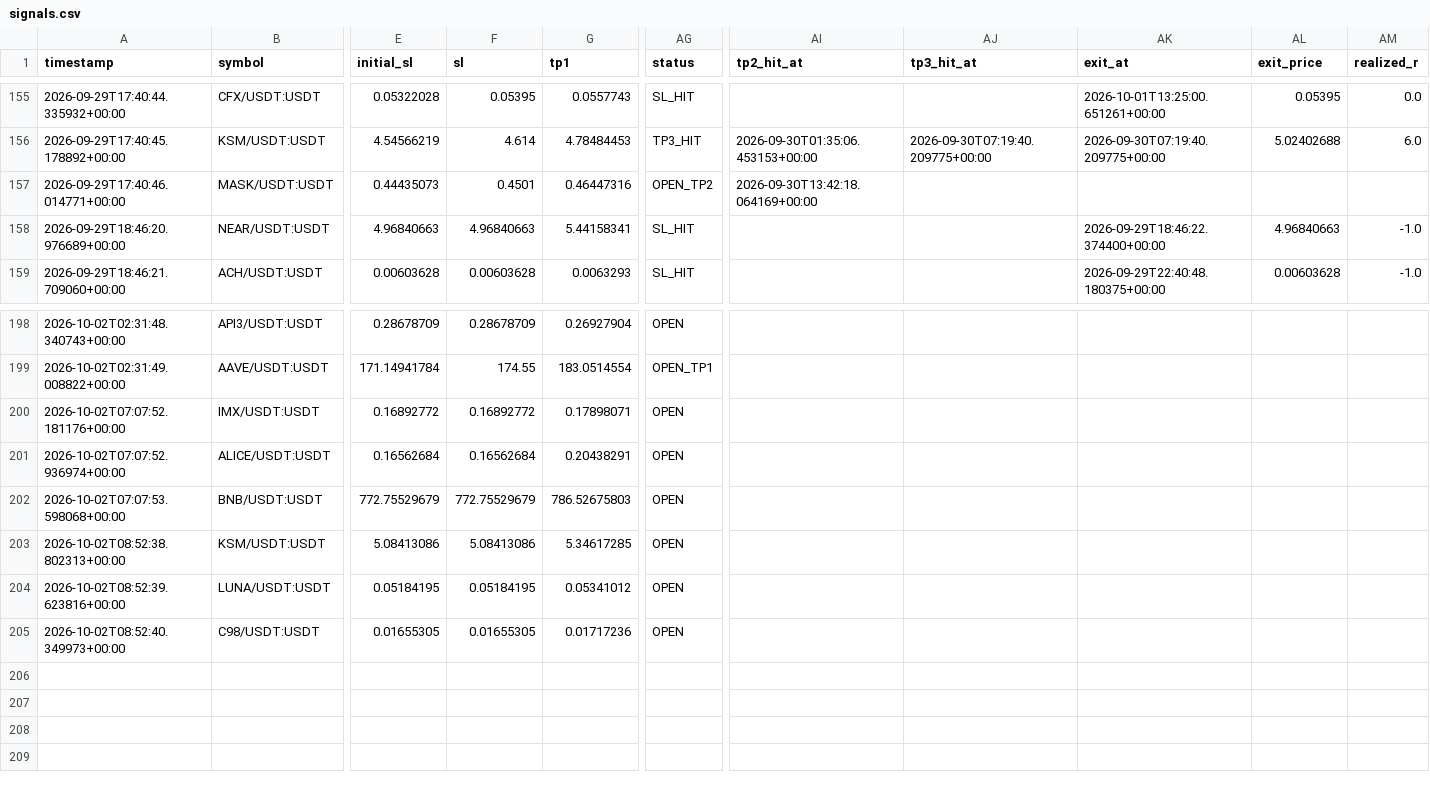
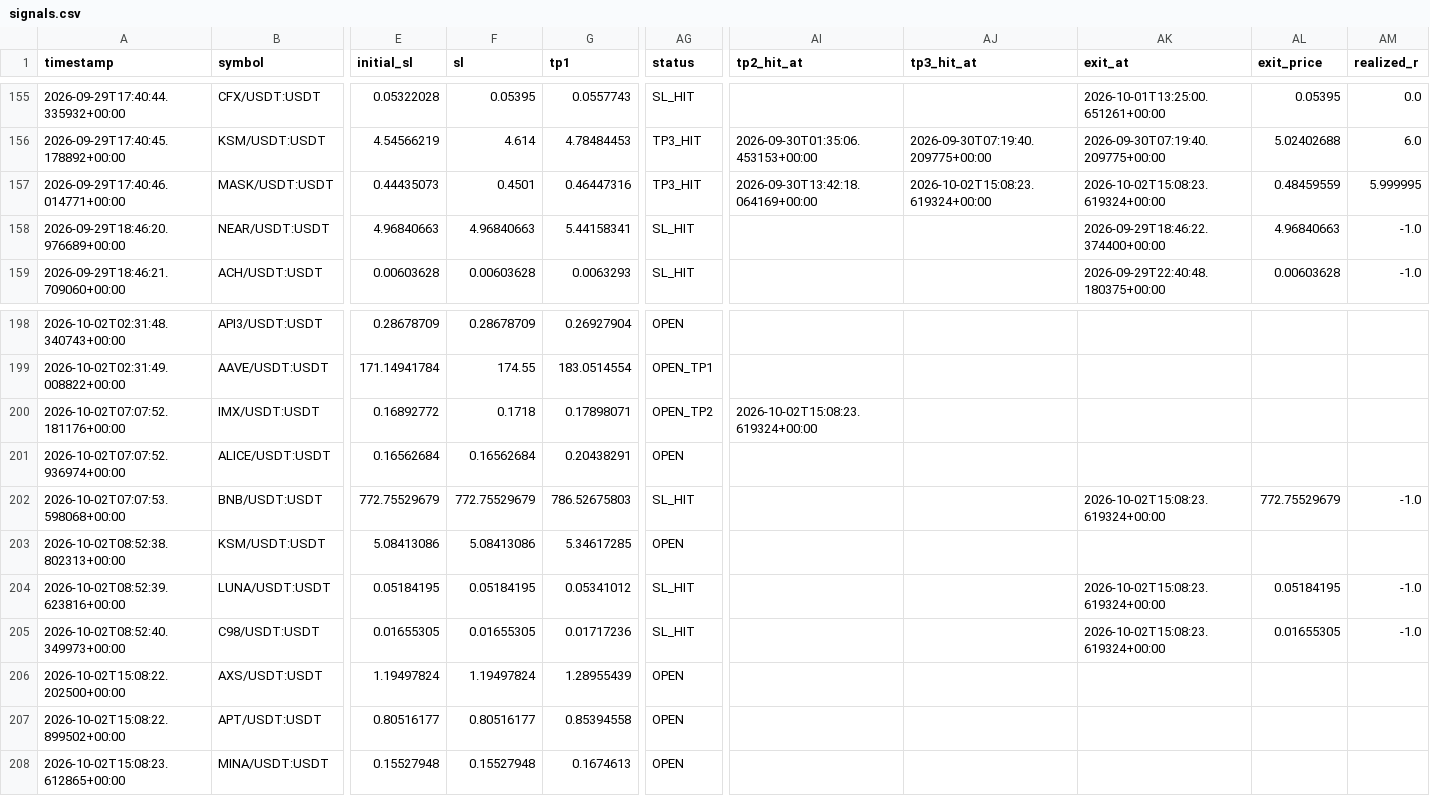
Before and after one commit to Mystgraider/ai-crypto-scan, a CSV file: storage/signals.csv, drawn as a sheet; only a part is shown, gaps mark what is left out; rows hold the shown columns only; the diff names each change by its address in the sheet, - before the commit and + after, or states it on an @@ line.

```diff
--- a/storage/signals.csv
+++ b/storage/signals.csv
-AG157 (status): OPEN_TP2
+AG157 (status): TP3_HIT
-AJ157 (tp3_hit_at): (empty)
+AJ157 (tp3_hit_at): 2026-10-02T15:08:23.619324+00:00
-AK157 (exit_at): (empty)
+AK157 (exit_at): 2026-10-02T15:08:23.619324+00:00
-AL157 (exit_price): (empty)
+AL157 (exit_price): 0.48459559
-AM157 (realized_r): (empty)
+AM157 (realized_r): 5.999995
-F200 (sl): 0.16892772
+F200 (sl): 0.1718
-AG200 (status): OPEN
+AG200 (status): OPEN_TP2
-AI200 (tp2_hit_at): (empty)
+AI200 (tp2_hit_at): 2026-10-02T15:08:23.619324+00:00
-AG202 (status): OPEN
+AG202 (status): SL_HIT
-AK202 (exit_at): (empty)
+AK202 (exit_at): 2026-10-02T15:08:23.619324+00:00
-AL202 (exit_price): (empty)
+AL202 (exit_price): 772.75529679
-AM202 (realized_r): (empty)
+AM202 (realized_r): -1.0
-AG204:AG205 (status): OPEN
+AG204:AG205 (status): SL_HIT
-AK204:AK205 (exit_at): (empty)
+AK204:AK205 (exit_at): 2026-10-02T15:08:23.619324+00:00
-AL204 (exit_price): (empty)
+AL204 (exit_price): 0.05184195
-AM204:AM205 (realized_r): (empty)
+AM204:AM205 (realized_r): -1.0
-AL205 (exit_price): (empty)
+AL205 (exit_price): 0.01655305
+row 206: 2026-10-02T15:08:22.202500+00:00 | AXS/USDT:USDT | 1.19497824 | 1.19497824 | 1.28955439 | OPEN
+row 207: 2026-10-02T15:08:22.899502+00:00 | APT/USDT:USDT | 0.80516177 | 0.80516177 | 0.85394558 | OPEN
+row 208: 2026-10-02T15:08:23.612865+00:00 | MINA/USDT:USDT | 0.15527948 | 0.15527948 | 0.1674613 | OPEN
```
Also changed, not shown: 4 other files.
